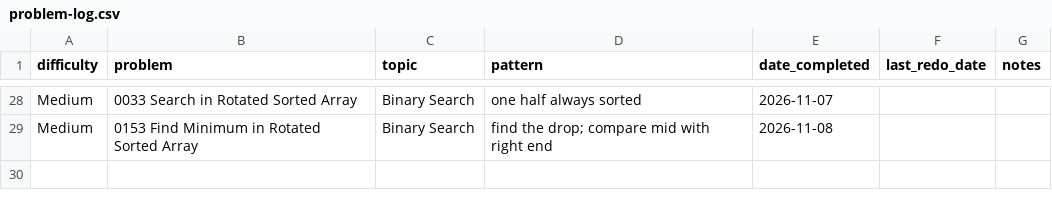
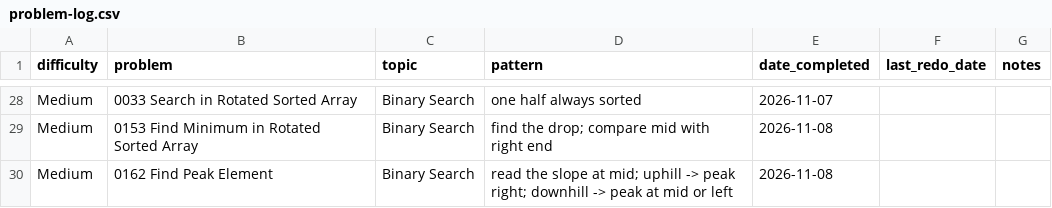
Before and after one commit to kualaS3/q_prep, a CSV file: problem-log.csv, drawn as a sheet; only a part is shown, gaps mark what is left out; the diff names each change by its address in the sheet, - before the commit and + after, or states it on an @@ line.

Commit message:
Log LC 162 in problem-log.csv

```diff
--- a/problem-log.csv
+++ b/problem-log.csv
+row 30: Medium | 0162 Find Peak Element | Binary Search | read the slope at mid; uphill -> peak right; downhill -> peak at mid or left | 2026-11-08
```
